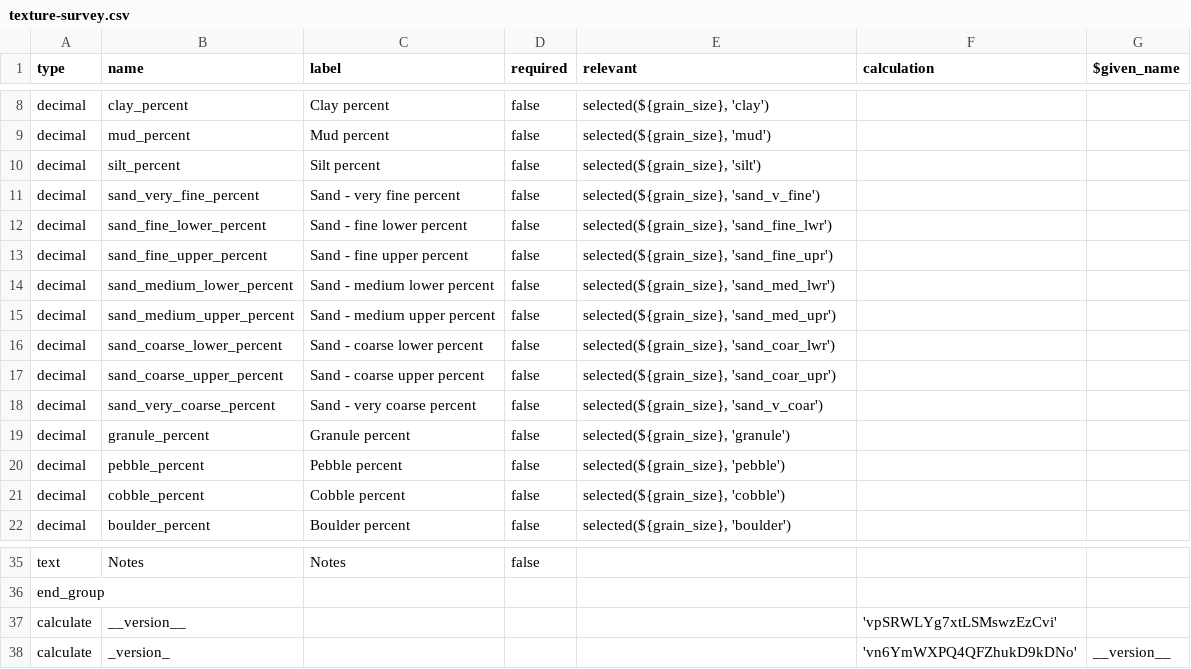
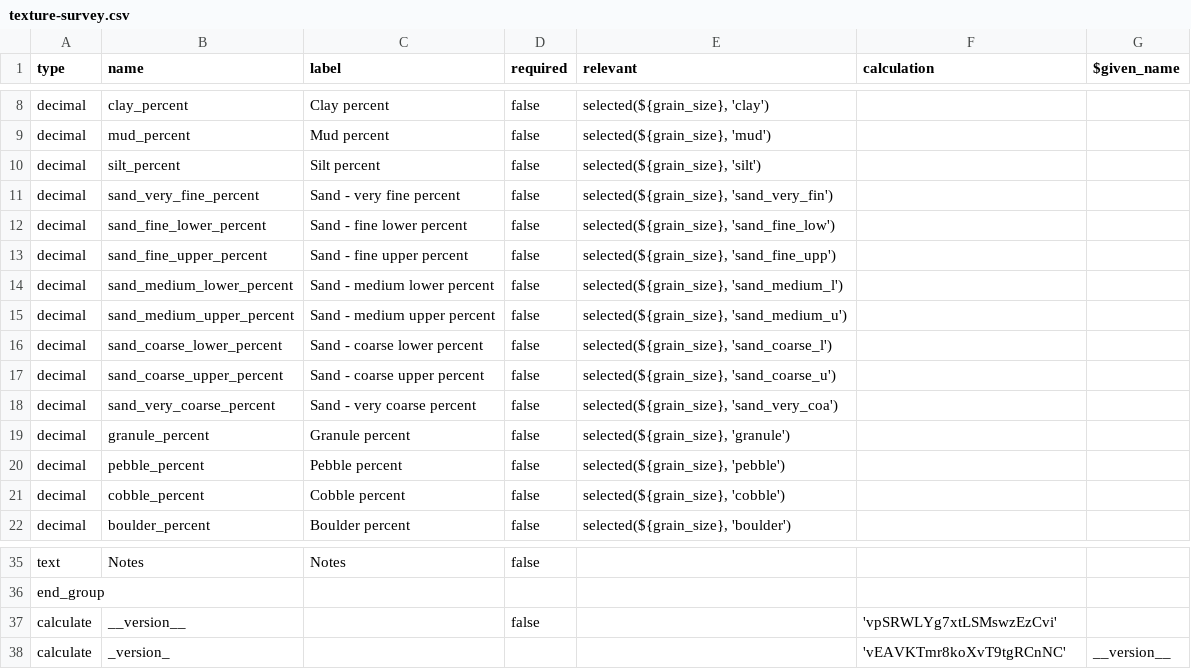
Before and after one commit to StraboSpot/strabo-mobile, a CSV file: www/app/data-models/sed/texture-survey.csv, drawn as a sheet; only a part is shown, gaps mark what is left out.

Commit message:
sed - sandstone field values consistency fixed

```diff
--- a/www/app/data-models/sed/texture-survey.csv
+++ b/www/app/data-models/sed/texture-survey.csv
@@ -10,10 +10,10 @@ decimal,mud_percent,Mud percent,false,"selected(${grain_size}, 'mud')",,
 decimal,silt_percent,Silt percent,false,"selected(${grain_size}, 'silt')",,
-decimal,sand_very_fine_percent,Sand - very fine percent,false,"selected(${grain_size}, 'sand_v_fine')",,
-decimal,sand_fine_lower_percent,Sand - fine lower percent,false,"selected(${grain_size}, 'sand_fine_lwr')",,
-decimal,sand_fine_upper_percent,Sand - fine upper percent,false,"selected(${grain_size}, 'sand_fine_upr')",,
-decimal,sand_medium_lower_percent,Sand - medium lower percent,false,"selected(${grain_size}, 'sand_med_lwr')",,
-decimal,sand_medium_upper_percent,Sand - medium upper percent,false,"selected(${grain_size}, 'sand_med_upr')",,
-decimal,sand_coarse_lower_percent,Sand - coarse lower percent,false,"selected(${grain_size}, 'sand_coar_lwr')",,
-decimal,sand_coarse_upper_percent,Sand - coarse upper percent,false,"selected(${grain_size}, 'sand_coar_upr')",,
-decimal,sand_very_coarse_percent,Sand - very coarse percent,false,"selected(${grain_size}, 'sand_v_coar')",,
+decimal,sand_very_fine_percent,Sand - very fine percent,false,"selected(${grain_size}, 'sand_very_fin')",,
+decimal,sand_fine_lower_percent,Sand - fine lower percent,false,"selected(${grain_size}, 'sand_fine_low')",,
+decimal,sand_fine_upper_percent,Sand - fine upper percent,false,"selected(${grain_size}, 'sand_fine_upp')",,
+decimal,sand_medium_lower_percent,Sand - medium lower percent,false,"selected(${grain_size}, 'sand_medium_l')",,
+decimal,sand_medium_upper_percent,Sand - medium upper percent,false,"selected(${grain_size}, 'sand_medium_u')",,
+decimal,sand_coarse_lower_percent,Sand - coarse lower percent,false,"selected(${grain_size}, 'sand_coarse_l')",,
+decimal,sand_coarse_upper_percent,Sand - coarse upper percent,false,"selected(${grain_size}, 'sand_coarse_u')",,
+decimal,sand_very_coarse_percent,Sand - very coarse percent,false,"selected(${grain_size}, 'sand_very_coa')",,
 decimal,granule_percent,Granule percent,false,"selected(${grain_size}, 'granule')",,
@@ -36,3 +36,3 @@ text,Notes,Notes,false,,,
 end_group,,,,,,
-calculate,__version__,,,,'vpSRWLYg7xtLSMswzEzCvi',
-calculate,_version_,,,,'vn6YmWXPQ4QFZhukD9kDNo',__version__
+calculate,__version__,,false,,'vpSRWLYg7xtLSMswzEzCvi',
+calculate,_version_,,,,'vEAVKTmr8koXvT9tgRCnNC',__version__
```
Also changed, not shown: www/app/data-models/sed/add-interval-choices.csv, www/app/data-models/sed/add-interval-survey.csv, 4 other files.
